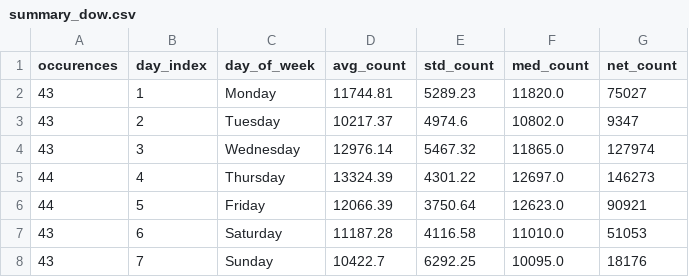
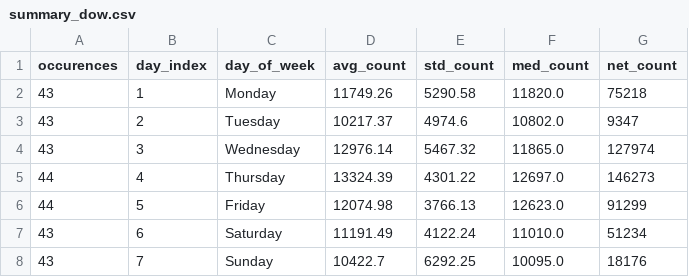
Before and after one commit to ADBond/steppinwolf, a CSV file: data/processed/summary_dow.csv, drawn as a sheet.

```diff
--- a/data/processed/summary_dow.csv
+++ b/data/processed/summary_dow.csv
@@ -1,3 +1,3 @@
 occurences,day_index,day_of_week,avg_count,std_count,med_count,net_count
-43,1,Monday,11744.81,5289.23,11820.0,75027
+43,1,Monday,11749.26,5290.58,11820.0,75218
 43,2,Tuesday,10217.37,4974.6,10802.0,9347
@@ -5,4 +5,4 @@ occurences,day_index,day_of_week,avg_count,std_count,med_count,net_count
 44,4,Thursday,13324.39,4301.22,12697.0,146273
-44,5,Friday,12066.39,3750.64,12623.0,90921
-43,6,Saturday,11187.28,4116.58,11010.0,51053
+44,5,Friday,12074.98,3766.13,12623.0,91299
+43,6,Saturday,11191.49,4122.24,11010.0,51234
 43,7,Sunday,10422.7,6292.25,10095.0,18176
```
Also changed, not shown: data/processed/enhanced.csv, data/processed/excess.csv, 3 other files.
